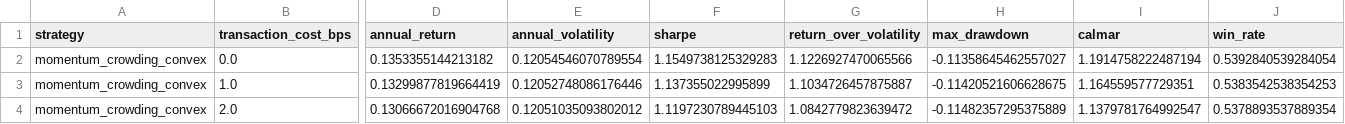
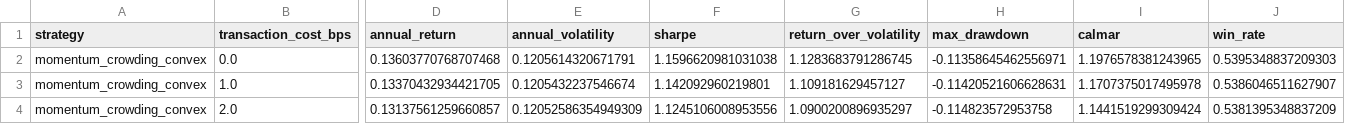
Before and after one commit to ericxuzhesheng/Trading-Crowding-Momentum-Strategy, a CSV file: outputs/tables/transaction_cost_sensitivity.csv, drawn as a sheet; only a part is shown, gaps mark what is left out; the diff covers the shown part only; the diff names each change by its address in the sheet, - before the commit and + after, or states it on an @@ line.

```diff
--- a/outputs/tables/transaction_cost_sensitivity.csv
+++ b/outputs/tables/transaction_cost_sensitivity.csv
-D2 (annual_return): 0.1353355144213182
+D2 (annual_return): 0.13603770768707468
-E2 (annual_volatility): 0.12054546070789554
+E2 (annual_volatility): 0.1205614320671791
-F2 (sharpe): 1.1549738125329283
+F2 (sharpe): 1.1596620981031038
-G2 (return_over_volatility): 1.1226927470065566
+G2 (return_over_volatility): 1.1283683791286745
-H2 (max_drawdown): -0.11358645462557027
+H2 (max_drawdown): -0.11358645462556971
-I2 (calmar): 1.1914758222487194
+I2 (calmar): 1.1976578381243965
-J2 (win_rate): 0.5392840539284054
+J2 (win_rate): 0.5395348837209303
-D3 (annual_return): 0.13299877819664419
+D3 (annual_return): 0.13370432934421705
-E3 (annual_volatility): 0.12052748086176446
+E3 (annual_volatility): 0.1205432237546674
-F3 (sharpe): 1.137355022995899
+F3 (sharpe): 1.142092960219801
-G3 (return_over_volatility): 1.1034726457875887
+G3 (return_over_volatility): 1.109181629457127
-H3 (max_drawdown): -0.11420521606628675
+H3 (max_drawdown): -0.11420521606628631
-I3 (calmar): 1.164559577729351
+I3 (calmar): 1.1707375017495978
-J3 (win_rate): 0.5383542538354253
+J3 (win_rate): 0.5386046511627907
-D4 (annual_return): 0.13066672016904768
+D4 (annual_return): 0.13137561259660857
-E4 (annual_volatility): 0.12051035093802012
+E4 (annual_volatility): 0.12052586354949309
-F4 (sharpe): 1.1197230789445103
+F4 (sharpe): 1.1245106008953556
-G4 (return_over_volatility): 1.0842779823639472
+G4 (return_over_volatility): 1.0900200896935297
-H4 (max_drawdown): -0.11482357295375889
+H4 (max_drawdown): -0.114823572953758
-I4 (calmar): 1.1379781764992547
+I4 (calmar): 1.1441519299309424
-J4 (win_rate): 0.5378893537889354
+J4 (win_rate): 0.5381395348837209
```
Also changed, not shown: 38 edited cells elsewhere in this file, outputs/tables/factor_ic.csv, outputs/tables/monthly_returns.csv, 17 other files.
